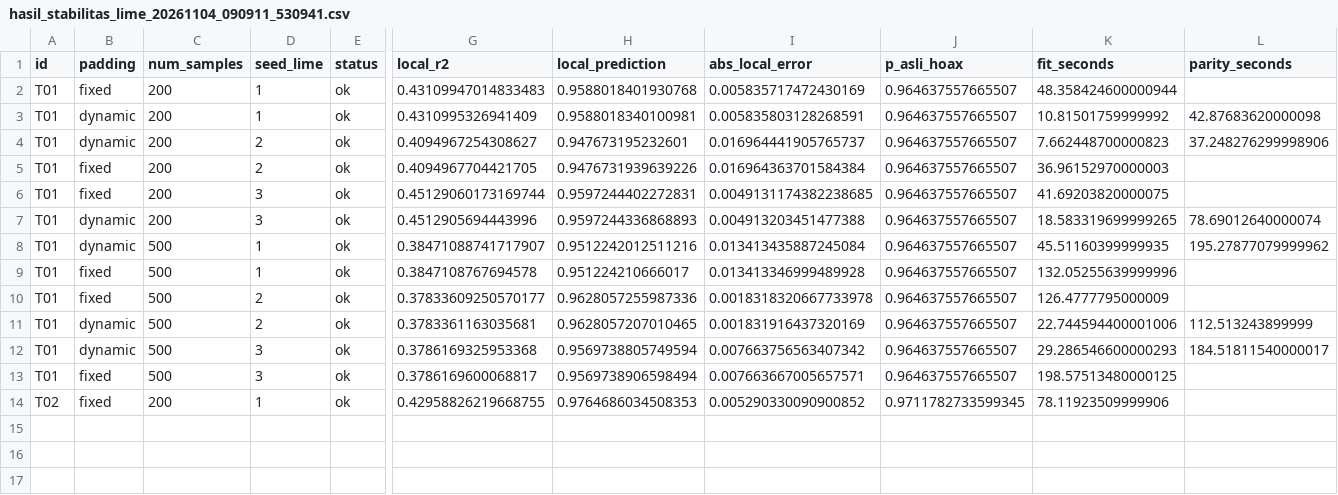
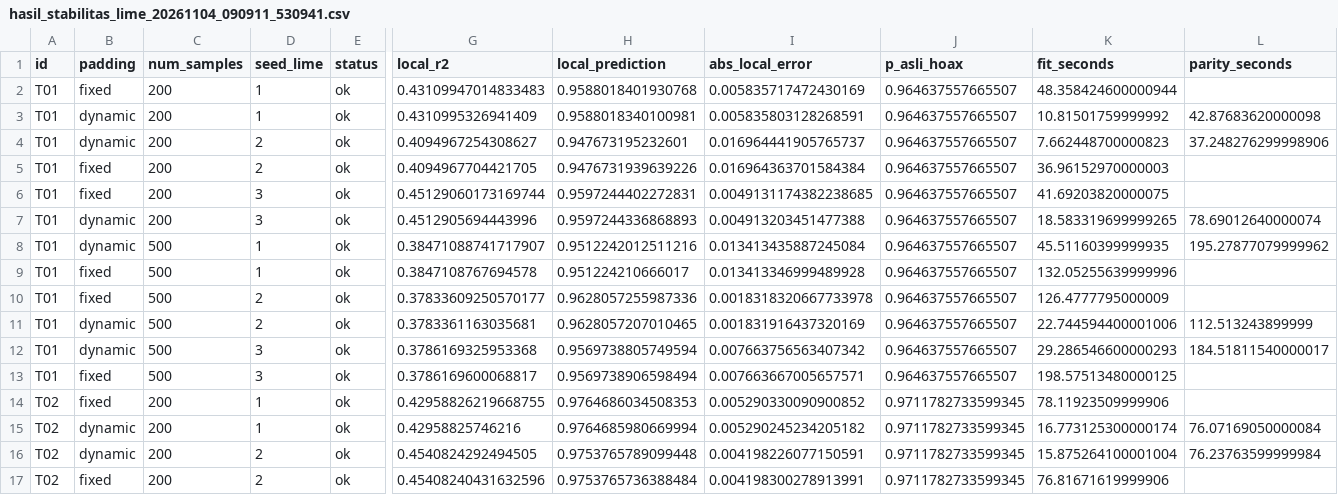
Before and after one commit to amos-kureiju/Veridix, a CSV file: hasil_stabilitas_lime_20261104_090911_530941.csv, drawn as a sheet; only a part is shown, gaps mark what is left out; rows hold the shown columns only; the diff names each change by its address in the sheet, - before the commit and + after, or states it on an @@ line.

```diff
--- a/hasil_stabilitas_lime_20261104_090911_530941.csv
+++ b/hasil_stabilitas_lime_20261104_090911_530941.csv
+row 15: T02 | dynamic | 200 | 1 | ok | 0.42958825746216 | 0.9764685980669994 | 0.005290245234205182 | 0.9711782733599345 | 16.773125300000174 | 76.07169050000084
+row 16: T02 | dynamic | 200 | 2 | ok | 0.4540824292494505 | 0.9753765789099448 | 0.004198226077150591 | 0.9711782733599345 | 15.875264100001004 | 76.23763599999984
+row 17: T02 | fixed | 200 | 2 | ok | 0.45408240431632596 | 0.9753765736388484 | 0.004198300278913991 | 0.9711782733599345 | 76.81671619999906
```
Also changed, not shown: 1 other file.
